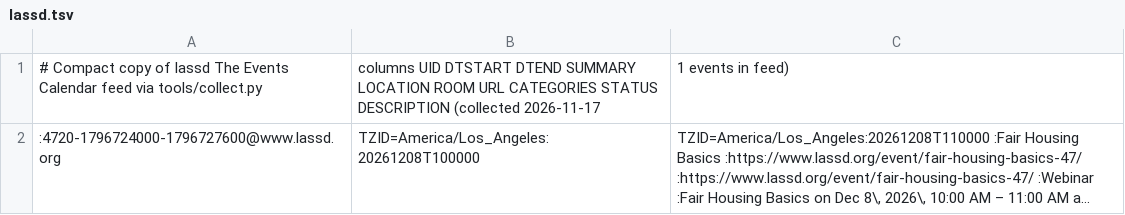
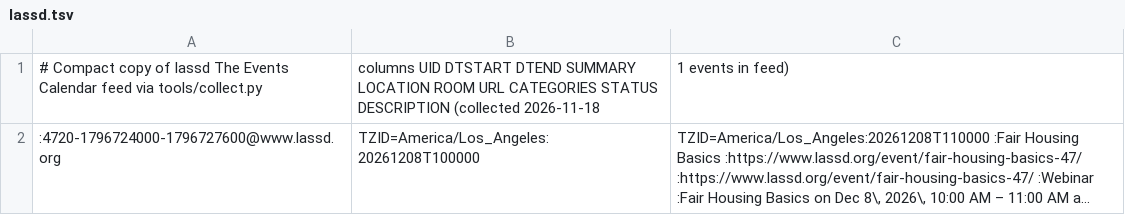
Before and after one commit to jntd/sd-immigration-calendar, a TSV file: automation/raw/lassd.tsv, drawn as a sheet; long unchanged cells end in …; the diff names each change by its address in the sheet, - before the commit and + after, or states it on an @@ line.

```diff
--- a/automation/raw/lassd.tsv
+++ b/automation/raw/lassd.tsv
-B1: …DESCRIPTION (collected 2026-11-17
+B1: …DESCRIPTION (collected 2026-11-18
```
Also changed, not shown: automation/raw/casafamiliar.tsv, automation/raw/coronado.tsv, 11 other files.
